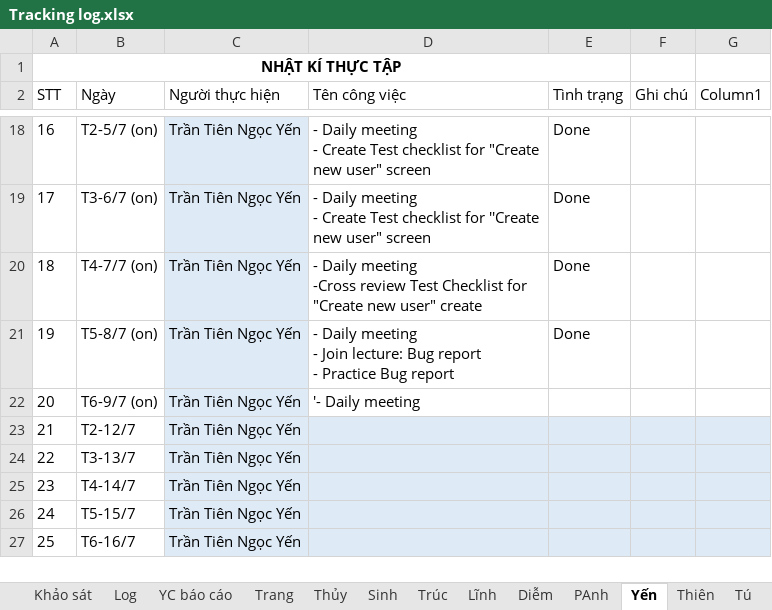
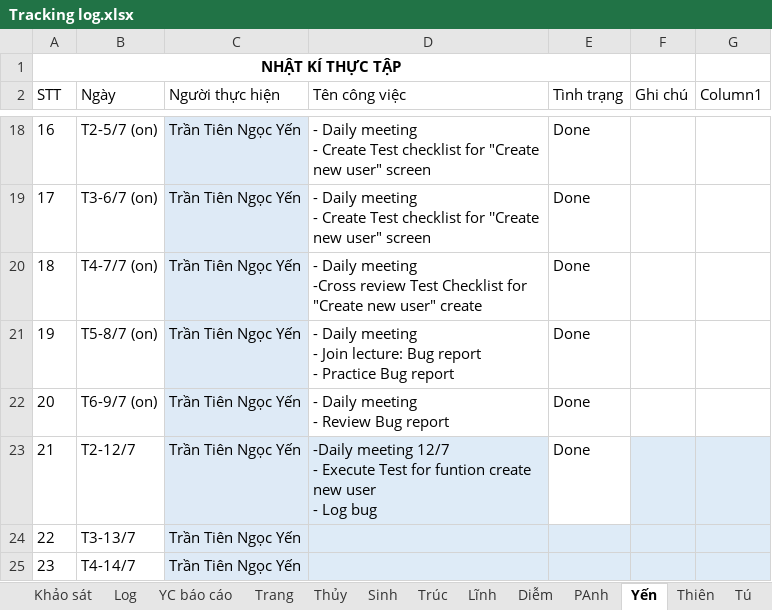
Before and after one commit to nhamct/TTNN44K, an Excel workbook: Tracking log.xlsx, sheet Yến, drawn as a sheet; only a part is shown, gaps mark what is left out; the shorter side is filled out with more unchanged rows; values as stored, in another font and other column widths than the file's, no borders; table styles not drawn; ↵ is a line break in a cell; the diff names each change by its address in the sheet, - before the commit and + after, or states it on an @@ line.

Commit message:
Update Tracking log.xlsx

```diff
--- a/Tracking log.xlsx (sheet Yến)
+++ b/Tracking log.xlsx (sheet Yến)
-D22 (Tên công việc): '- Daily meeting
+D22 (Tên công việc): - Daily meeting ↵ - Review Bug report
-E22:E23 (Tình trạng): (empty)
+E22:E23 (Tình trạng): Done
-D23 (Tên công việc): (empty)
+D23 (Tên công việc): -Daily meeting 12/7 ↵ - Execute Test for funtion create new user ↵ - Log bug
-E23 fill: #DEEBF7
+E23 fill: none
```
